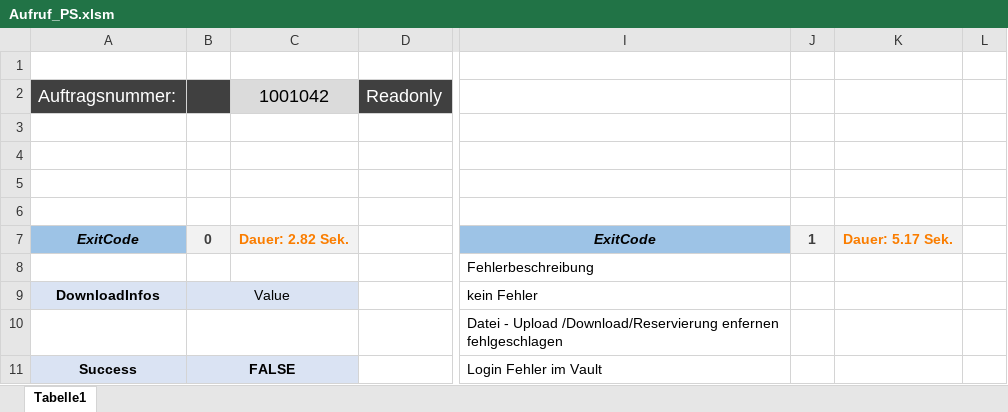
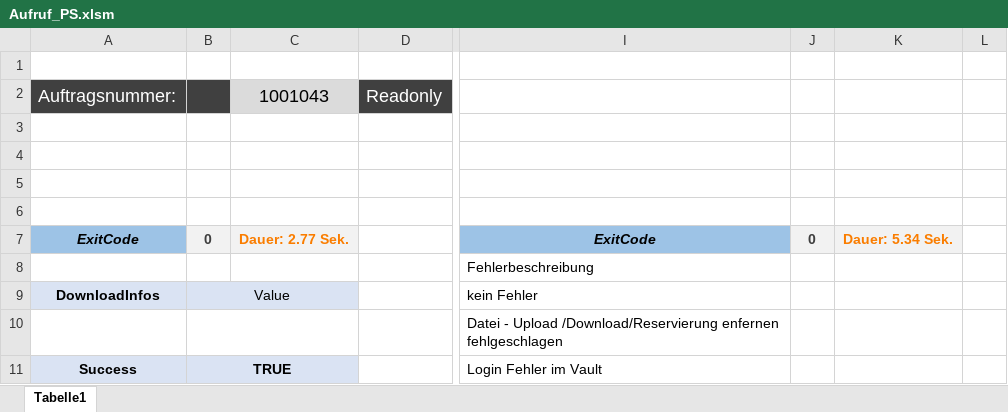
Before and after one commit to RolandBuchholz/PS_Scripts, an Excel workbook: Aufruf_PS.xlsm, sheet Tabelle1, drawn as a sheet; only a part is shown, gaps mark what is left out; values as stored, in another font and other column widths than the file's, no borders; charts and pictures and table styles not drawn; the diff covers the shown part only; the diff names each change by its address in the sheet, - before the commit and + after, or states it on an @@ line.

```diff
--- a/Aufruf_PS.xlsm (sheet Tabelle1)
+++ b/Aufruf_PS.xlsm (sheet Tabelle1)
-C2: 1001042
+C2: 1001043
-C7: Dauer: 2.82 Sek.
+C7: Dauer: 2.77 Sek.
-J7: 1
+J7: 0
-K7: Dauer: 5.17 Sek.
+K7: Dauer: 5.34 Sek.
-B11: FALSE
+B11: TRUE
```
Also changed, not shown: 1 added row, 1 removed row and 6 edited cells elsewhere in this sheet, 1 other file.
